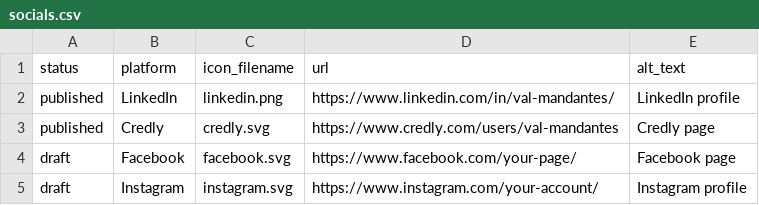
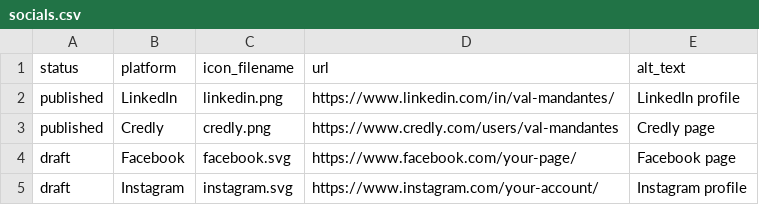
Before and after one commit to mandantes-cpa/mandantes-cpa.github.io, a CSV file: assets/data/socials.csv, drawn as a sheet.

Commit message:
Change Credly icon filename in socials.csv
Updated the icon filename for Credly from 'credly.svg' to 'credly.png'.

```diff
--- a/assets/data/socials.csv
+++ b/assets/data/socials.csv
@@ -2,3 +2,3 @@ status,platform,icon_filename,url,alt_text
 published,LinkedIn,linkedin.png,https://www.linkedin.com/in/val-mandantes/,LinkedIn profile
-published,Credly,credly.svg,https://www.credly.com/users/val-mandantes,Credly page
+published,Credly,credly.png,https://www.credly.com/users/val-mandantes,Credly page
 draft,Facebook,facebook.svg,https://www.facebook.com/your-page/,Facebook page
```
